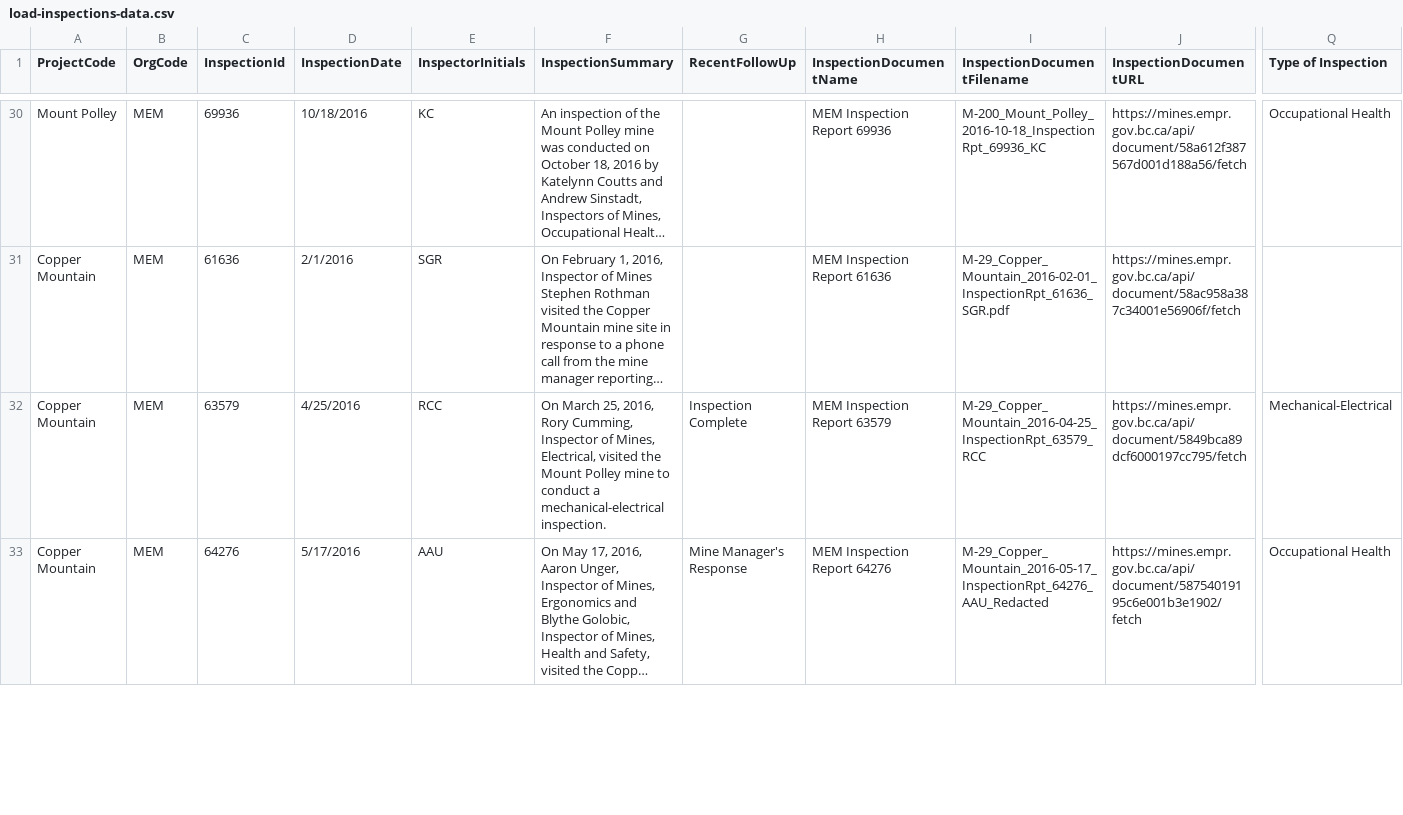
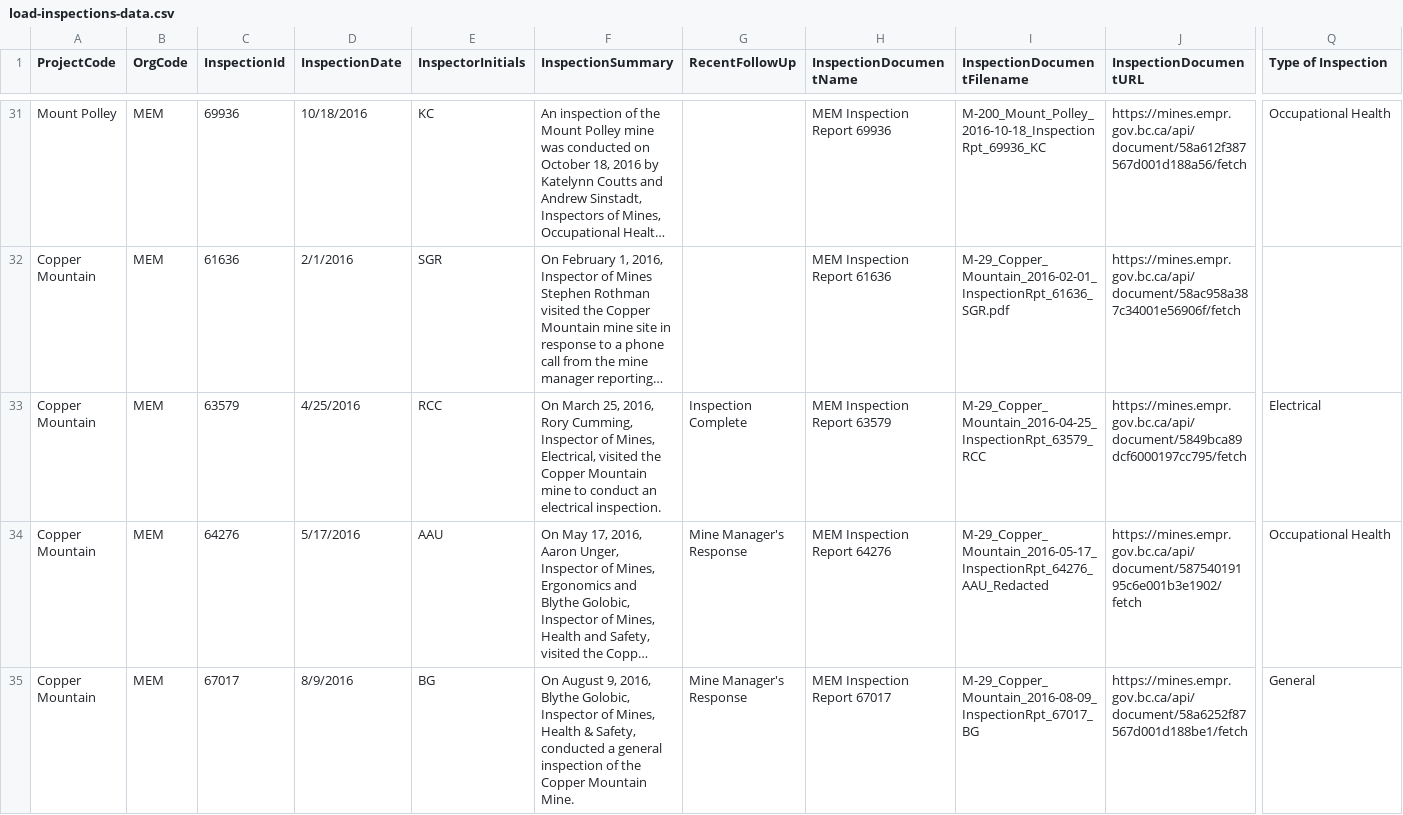
Before and after one commit to bcgov/esm-server, a CSV file: scripts/load-inspections-data.csv, drawn as a sheet; only a part is shown, gaps mark what is left out; long unchanged cells end in …; addresses are those after the commit; rows hold the shown columns only; the diff covers the shown part only; the diff names each change by its address in the sheet, - before the commit and + after, or states it on an @@ line.

```diff
--- a/scripts/load-inspections-data.csv
+++ b/scripts/load-inspections-data.csv
-F33 (InspectionSummary): …visited the Mount Polley mine to conduct a mechanical-electrical inspection.
+F33 (InspectionSummary): …visited the Copper Mountain mine to conduct an electrical inspection.
-Q33 (Type of Inspection): Mechanical-Electrical
+Q33 (Type of Inspection): Electrical
+row 35: Copper Mountain | MEM | 67017 | 8/9/2016 | BG | On August 9, 2016, Blythe Golobic, Inspector of Mines, Health & Safety, conducted a general inspection of the Copper Mountain Mine. | Mine Manager's Response | MEM Inspection Report 67017 | M-29_Copper_Mountain_2016-08-09_InspectionRpt_67017_BG | https://mines.empr.gov.bc.ca/api/document/58a6252f87567d001d188be1/fetch | General
```
Also changed, not shown: 3 added rows and 14 edited cells elsewhere in this file, 6 other files.
